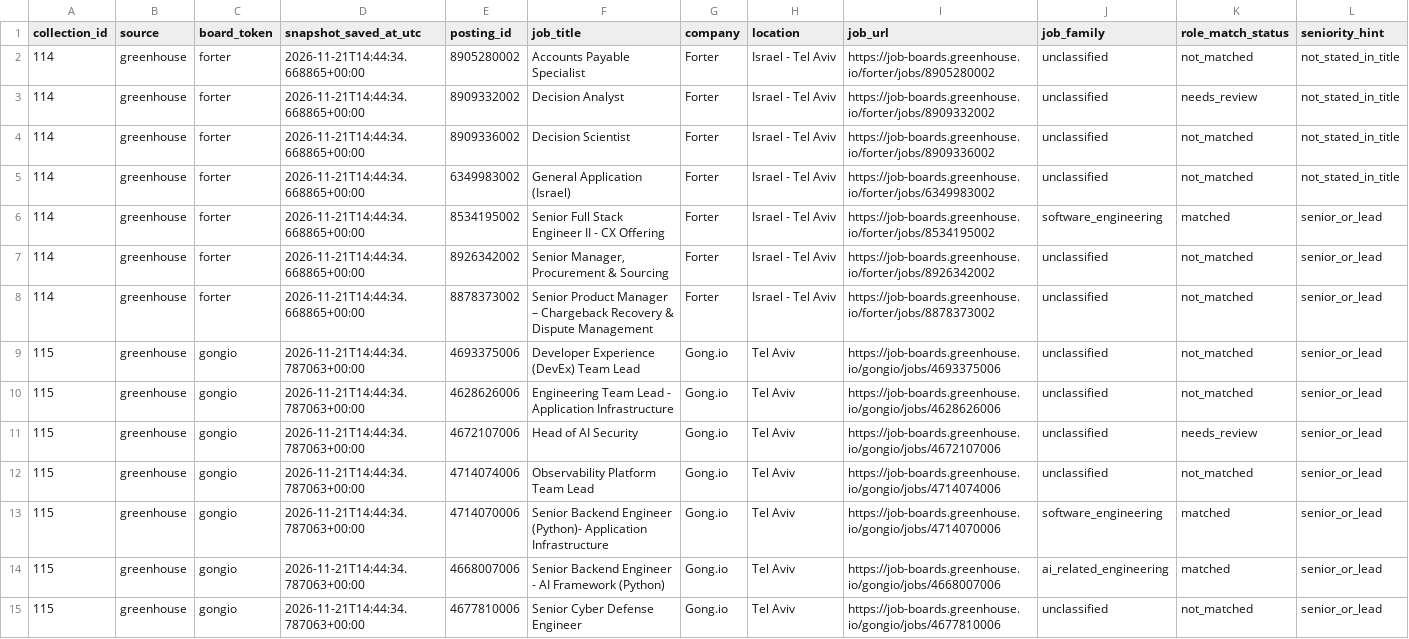
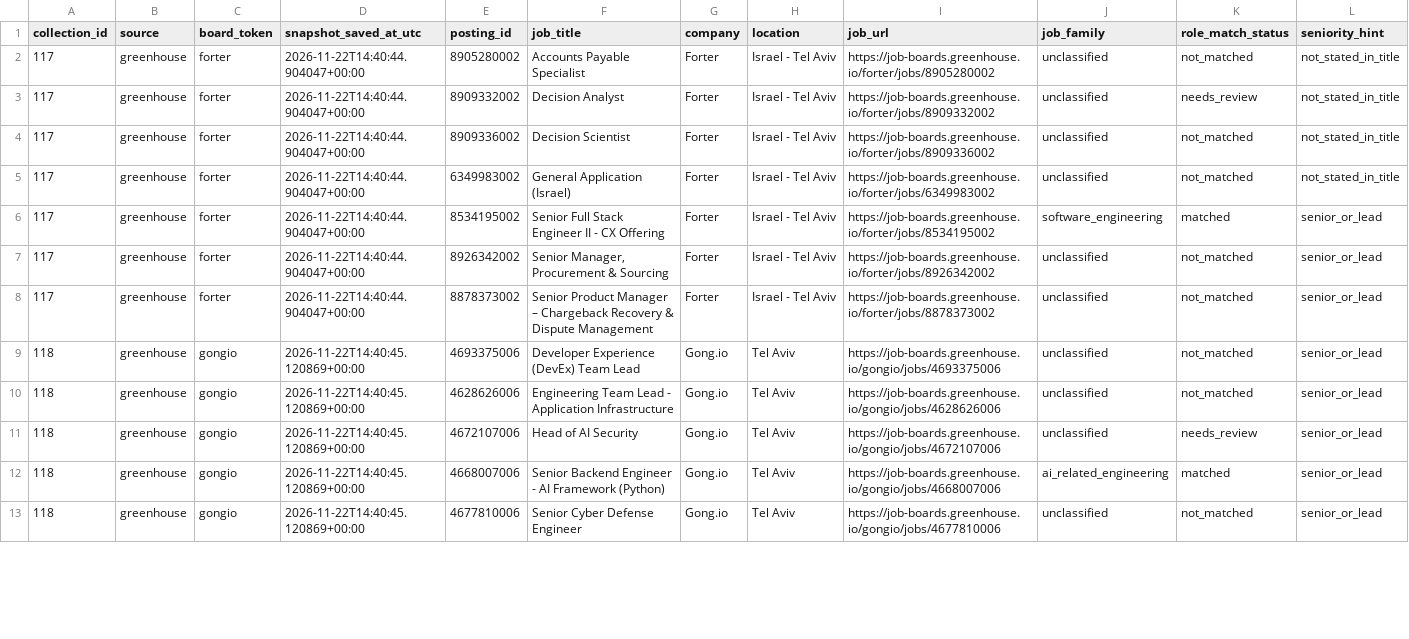
Before and after one commit to roni-madmon/job-market-tracker, a CSV file: reports/job_classifications.csv, drawn as a sheet; only a part is shown; removed rows and columns are numbered as before the commit, all else as after; rows hold the shown columns only; the diff covers the shown part only; the diff names each change by its address in the sheet, - before the commit and + after, or states it on an @@ line.

```diff
--- a/reports/job_classifications.csv
+++ b/reports/job_classifications.csv
-A2:A8 (collection_id): 114
+A2:A8 (collection_id): 117
-D2:D8 (snapshot_saved_at_utc): 2026-11-21T14:44:34.668865+00:00
+D2:D8 (snapshot_saved_at_utc): 2026-11-22T14:40:44.904047+00:00
-A9:A11 (collection_id): 115
+A9:A11 (collection_id): 118
-D9:D11 (snapshot_saved_at_utc): 2026-11-21T14:44:34.787063+00:00
+D9:D11 (snapshot_saved_at_utc): 2026-11-22T14:40:45.120869+00:00
-row 12: 115 | greenhouse | gongio | 2026-11-21T14:44:34.787063+00:00 | 4714074006 | Observability Platform Team Lead | Gong.io | Tel Aviv | https://job-boards.greenhouse.io/gongio/jobs/4714074006 | unclassified | not_matched | senior_or_lead
-row 13: 115 | greenhouse | gongio | 2026-11-21T14:44:34.787063+00:00 | 4714070006 | Senior Backend Engineer (Python)- Application Infrastructure | Gong.io | Tel Aviv | https://job-boards.greenhouse.io/gongio/jobs/4714070006 | software_engineering | matched | senior_or_lead
-A12:A13 (collection_id): 115
+A12:A13 (collection_id): 118
-D12:D13 (snapshot_saved_at_utc): 2026-11-21T14:44:34.787063+00:00
+D12:D13 (snapshot_saved_at_utc): 2026-11-22T14:40:45.120869+00:00
```
Also changed, not shown: 1 removed row and 56 edited cells elsewhere in this file, reports/collection_coverage.csv, reports/technology_mentions.csv, 2 other files.
